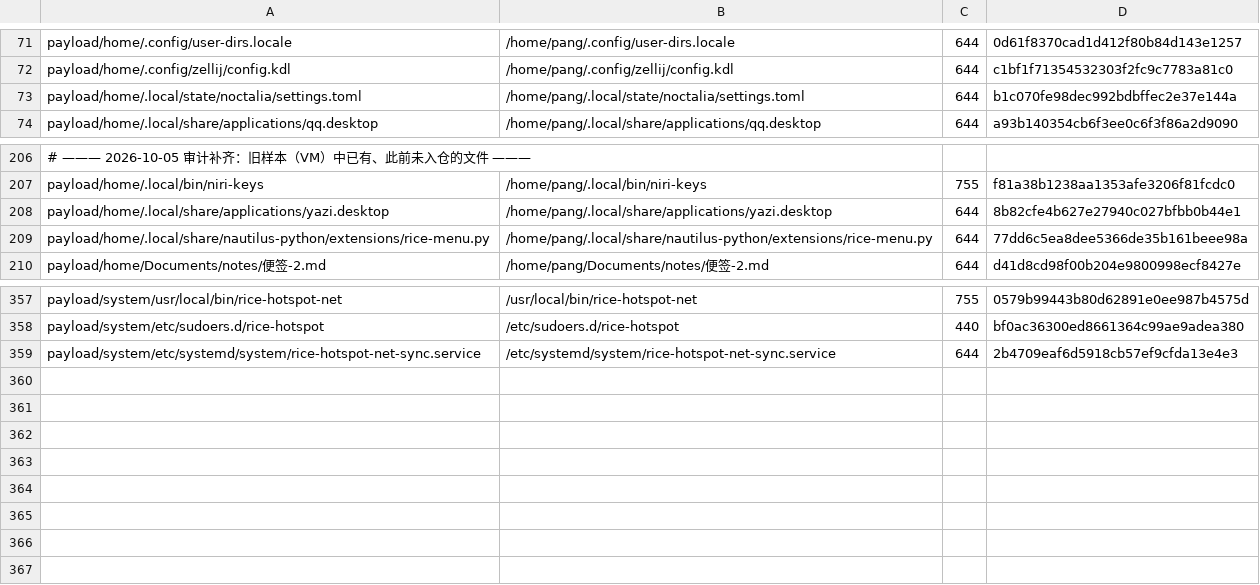
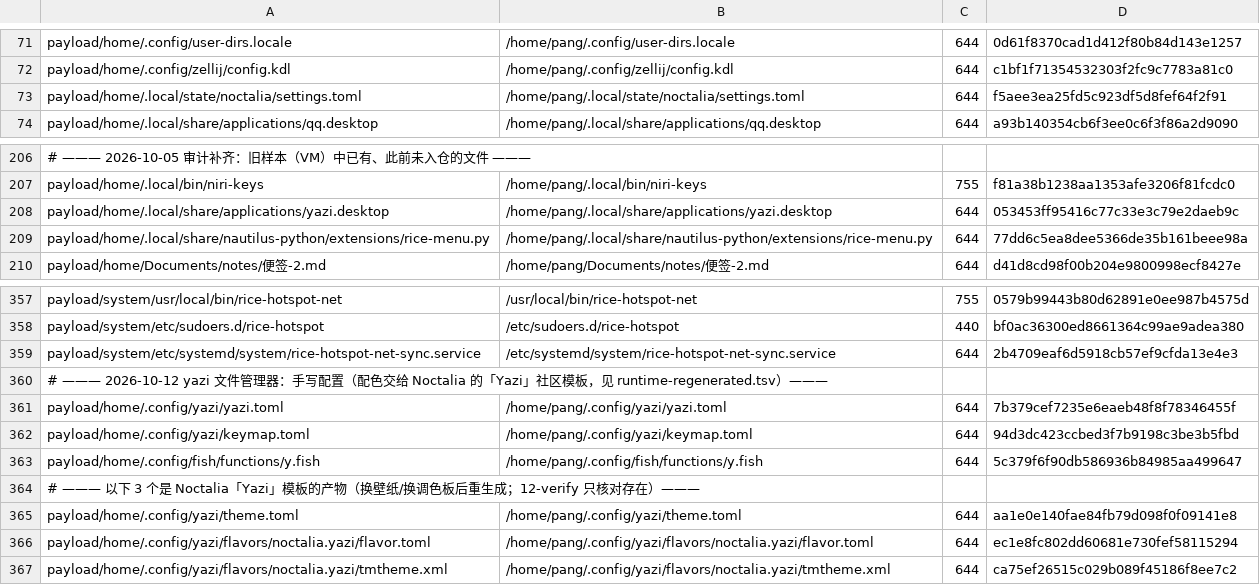
Before and after one commit to tjz123psh/arch-noctalia, a TSV file: manifests/files.tsv, drawn as a sheet; only a part is shown, gaps mark what is left out; the diff names each change by its address in the sheet, - before the commit and + after, or states it on an @@ line.

Commit message:
yazi: 配色接入 Noctalia 模板 + 键位说明汉化 + 行为配置 / fish 包装 / 启动器可见
- 配色（不手写色值）：settings.toml 的 community_ids 加 "yazi" —— Noctalia 的「Yazi」社区模板渲染出
  ~/.config/yazi/theme.toml（[flavor] 指针）+ flavors/noctalia.yazi/{flavor.toml,tmtheme.xml}，换壁纸自动重渲染。
  三个产物进 payload + files.tsv，并登记进 runtime-regenerated.tsv（12-verify 只核对存在、不核内容，
  免得调色板一变就自检报错）。实机验证：不透明截图直方图里 #101418（底）86.5 万像素、#9ECAFC（主色）2.1 万像素。
- 键位汉化：新增 keymap.toml —— 由 yazi v26.9.1 默认键位（keymap-default.toml）逐条翻译 desc，8 层 254 条，
  on/run 与官方默认逐字节一致；帮助菜单与 which 提示条实测全中文。
- yazi.toml：只放行为设置 —— 文本→nvim（写死 nvim，因为从启动器拉起时环境里没有 fish 的 $EDITOR）、
  视频音频→mpv（orphan）；隐藏文件 / 三栏比例 / 预览尺寸留成注释开关，其余沿用默认。
- fish y.fish：退出 yazi 时把终端 cd 到所在目录（Q 退出不换）。实测：在 /tmp/ytest 进 one→two 后按 q，
  fish 提示符的目录变成 ytest/one/two。
- desktop 项：去掉 NoDisplay（启动器可见），Exec 改为 kitty --class yazi -e yazi %f、Terminal=false，
  便于窗口规则与「打开文件夹」复用；desktop-file-validate 通过。
- 规模锁：files.tsv 346→352、runtime-regenerated 11→14，07 沙箱与 manifest 模式测试同步。

验收：selfcheck 绿、run-all 15/15 绿、install.sh --preview 352 行一致、插件离线回归 0 error / 0 warning。

```diff
--- a/manifests/files.tsv
+++ b/manifests/files.tsv
-D73: b1c070fe98dec992bdbffec2e37e144a
+D73: f5aee3ea25fd5c923df5d8fef64f2f91
-D208: 8b82cfe4b627e27940c027bfbb0b44e1
+D208: 053453ff95416c77c33e3c79e2daeb9c
+row 360: # ——— 2026-10-12 yazi 文件管理器：手写配置（配色交给 Noctalia 的「Yazi」社区模板，见 runtime-regenerated.tsv）———
+row 361: payload/home/.config/yazi/yazi.toml | /home/pang/.config/yazi/yazi.toml | 644 | 7b379cef7235e6eaeb48f8f78346455f
+row 362: payload/home/.config/yazi/keymap.toml | /home/pang/.config/yazi/keymap.toml | 644 | 94d3dc423ccbed3f7b9198c3be3b5fbd
+row 363: payload/home/.config/fish/functions/y.fish | /home/pang/.config/fish/functions/y.fish | 644 | 5c379f6f90db586936b84985aa499647
+row 364: # ——— 以下 3 个是 Noctalia「Yazi」模板的产物（换壁纸/换调色板后重生成；12-verify 只核对存在）———
+row 365: payload/home/.config/yazi/theme.toml | /home/pang/.config/yazi/theme.toml | 644 | aa1e0e140fae84fb79d098f0f09141e8
+row 366: payload/home/.config/yazi/flavors/noctalia.yazi/flavor.toml | /home/pang/.config/yazi/flavors/noctalia.yazi/flavor.toml | 644 | ec1e8fc802dd60681e730fef58115294
+row 367: payload/home/.config/yazi/flavors/noctalia.yazi/tmtheme.xml | /home/pang/.config/yazi/flavors/noctalia.yazi/tmtheme.xml | 644 | ca75ef26515c029b089f45186f8ee7c2
```
Also changed, not shown: manifests/runtime-regenerated.tsv, 11 other files.
